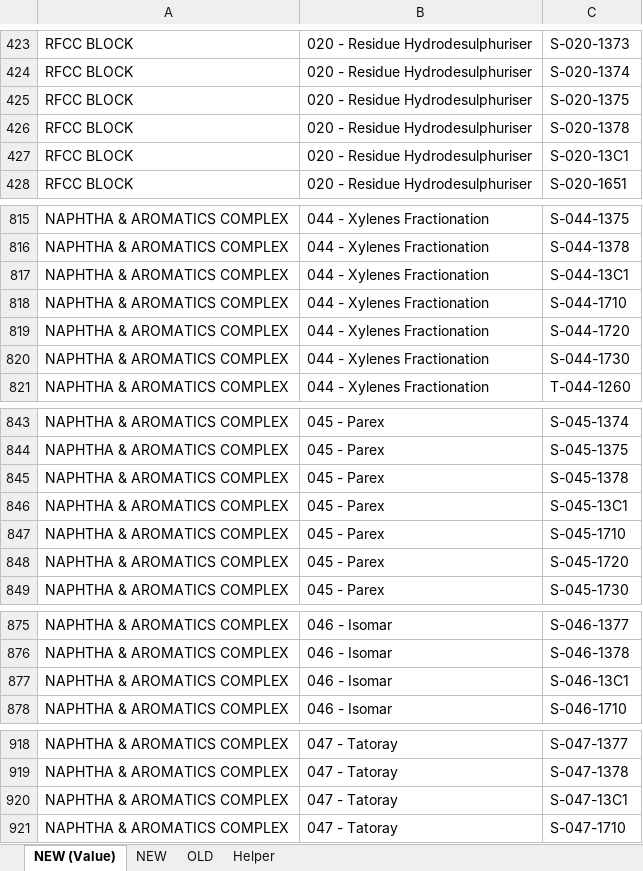
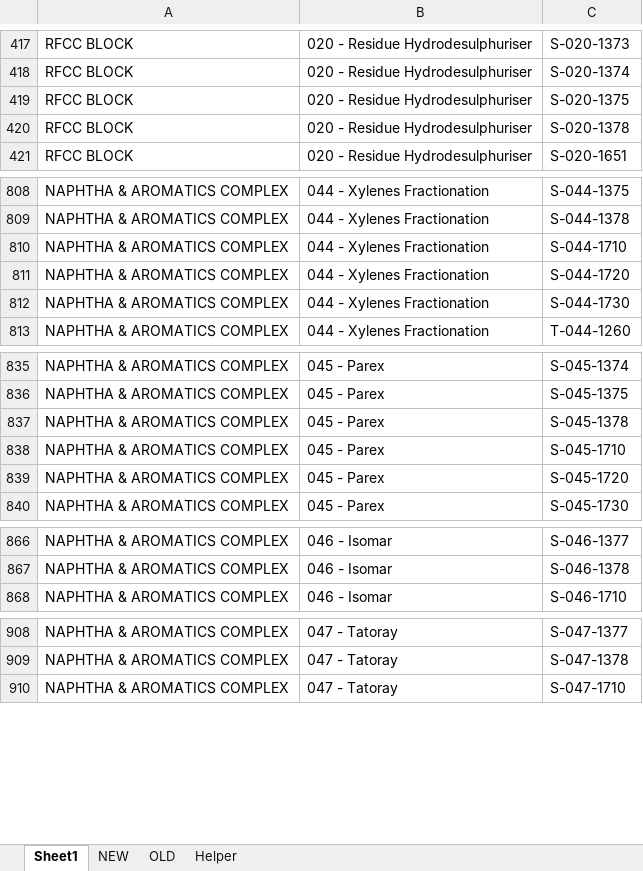
Before and after one commit to napphuong/INDRA_AutoHotkey, an Excel workbook: INDRA AutoHotkey - master/id.xlsx, sheet Sheet1, drawn as a sheet; only a part is shown, gaps mark what is left out; values as stored, in another font and other column widths than the file's, no borders; conditional formats not drawn; the diff covers the shown part only; the diff names each change by its address in the sheet, - before the commit and + after, or states it on an @@ line.

```diff
--- a/INDRA AutoHotkey - master/id.xlsx (sheet Sheet1)
+++ b/INDRA AutoHotkey - master/id.xlsx (sheet Sheet1)
-sheet tab: NEW (Value)
+sheet tab: Sheet1
-row 427: RFCC BLOCK | 020 - Residue Hydrodesulphuriser | S-020-13C1
-row 817: NAPHTHA & AROMATICS COMPLEX | 044 - Xylenes Fractionation | S-044-13C1
-row 846: NAPHTHA & AROMATICS COMPLEX | 045 - Parex | S-045-13C1
-row 877: NAPHTHA & AROMATICS COMPLEX | 046 - Isomar | S-046-13C1
-row 920: NAPHTHA & AROMATICS COMPLEX | 047 - Tatoray | S-047-13C1
```
Also changed, not shown: 83 removed rows elsewhere in this sheet, sheet NEW, formulas that keep their value, 1 other file.
